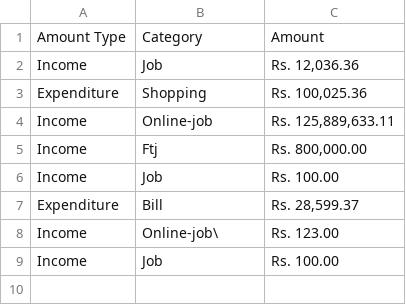
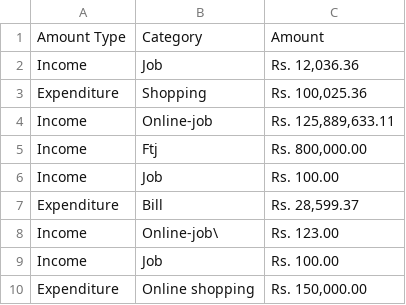
Before and after one commit to beery4010/Financial-Tracker-Application, a CSV file: Data/recordData.csv, drawn as a sheet.

Commit message:
updating

```diff
--- a/Data/recordData.csv
+++ b/Data/recordData.csv
@@ -9 +9,2 @@ Income,Online-job\,Rs. 123.00
 Income,Job,Rs. 100.00
+Expenditure,Online shopping ,"Rs. 150,000.00"
```
